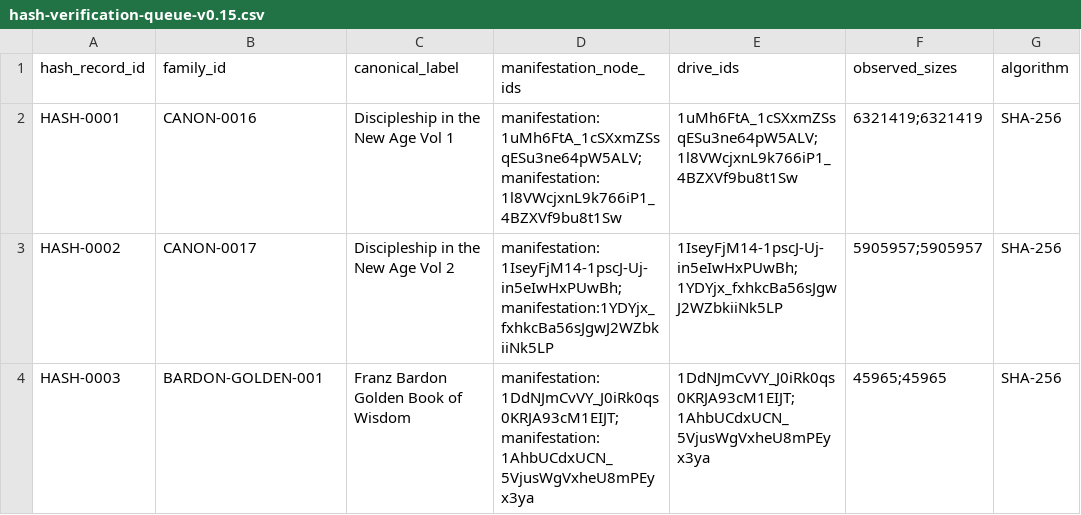
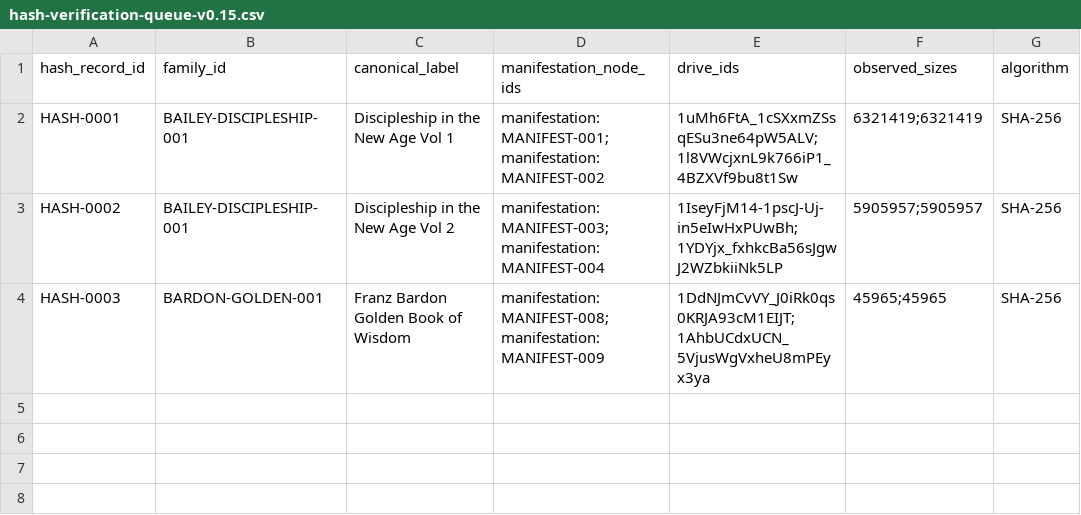
Before and after one commit to tws9stmcbf-web/AkashicNET, a CSV file: references/community/hash-verification-queue-v0.15.csv, drawn as a sheet; only a part is shown; the diff names each change by its address in the sheet, - before the commit and + after, or states it on an @@ line.

Commit message:
Fix v0.15 manifestation queue references

```diff
--- a/references/community/hash-verification-queue-v0.15.csv
+++ b/references/community/hash-verification-queue-v0.15.csv
-B2 (family_id): CANON-0016
+B2 (family_id): BAILEY-DISCIPLESHIP-001
-D2 (manifestation_node_ids): manifestation:1uMh6FtA_1cSXxmZSsqESu3ne64pW5ALV;manifestation:1l8VWcjxnL9k766iP1_4BZXVf9bu8t1Sw
+D2 (manifestation_node_ids): manifestation:MANIFEST-001;manifestation:MANIFEST-002
-B3 (family_id): CANON-0017
+B3 (family_id): BAILEY-DISCIPLESHIP-001
-D3 (manifestation_node_ids): manifestation:1IseyFjM14-1pscJ-Uj-in5eIwHxPUwBh;manifestation:1YDYjx_fxhkcBa56sJgwJ2WZbkiiNk5LP
+D3 (manifestation_node_ids): manifestation:MANIFEST-003;manifestation:MANIFEST-004
-D4 (manifestation_node_ids): manifestation:1DdNJmCvVY_J0iRk0qs0KRJA93cM1EIJT;manifestation:1AhbUCdxUCN_5VjusWgVxheU8mPEyx3ya
+D4 (manifestation_node_ids): manifestation:MANIFEST-008;manifestation:MANIFEST-009
```
